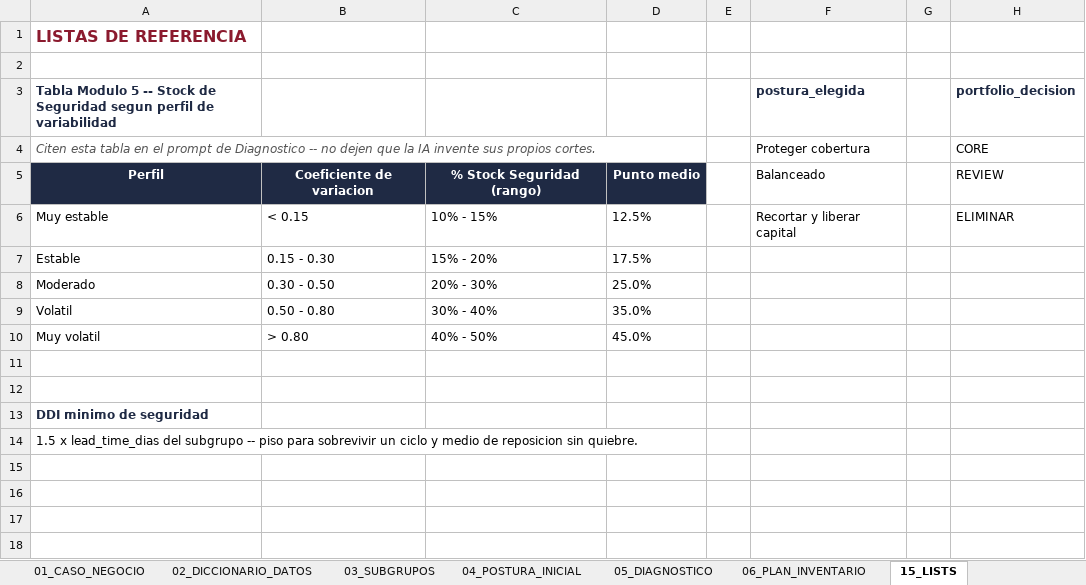
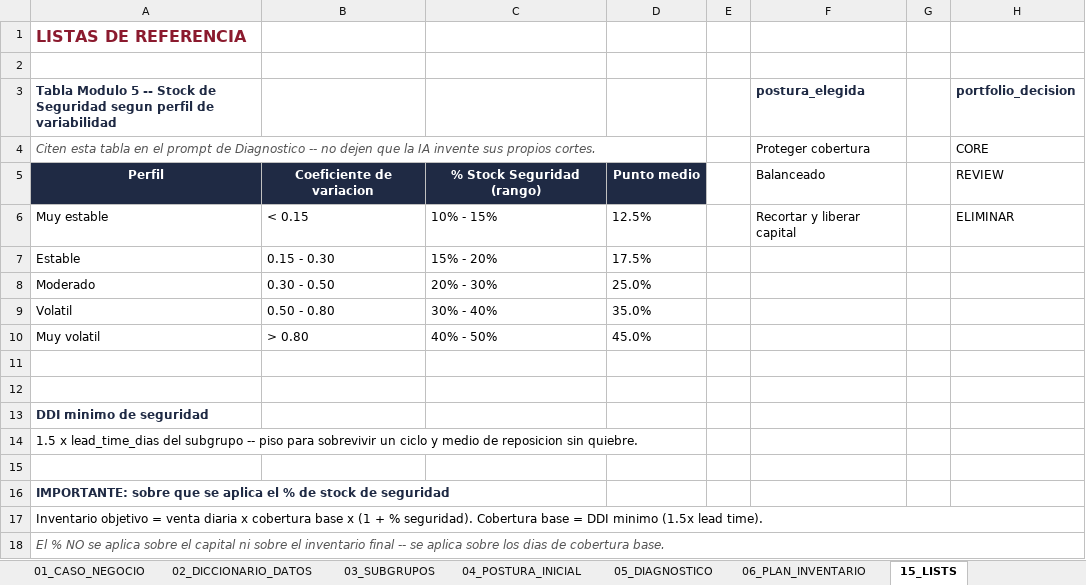
Before and after one commit to marcelo-riva/ucema-ai-retail, an Excel workbook: laboratorio_v3/apps/web/public/templates/NEXUS_RETAIL_LAB01_EJ04_INVENTARIO.xlsx, sheet 15_LISTS, drawn as a sheet; values as stored, in another font and other column widths than the file's, no borders; the diff names each change by its address in the sheet, - before the commit and + after, or states it on an @@ line.

```diff
--- a/laboratorio_v3/apps/web/public/templates/NEXUS_RETAIL_LAB01_EJ04_INVENTARIO.xlsx (sheet 15_LISTS)
+++ b/laboratorio_v3/apps/web/public/templates/NEXUS_RETAIL_LAB01_EJ04_INVENTARIO.xlsx (sheet 15_LISTS)
+row 15: (empty)
+row 16: IMPORTANTE: sobre que se aplica el % de stock de seguridad
+row 17: Inventario objetivo = venta diaria x cobertura base x (1 + % seguridad). Cobertura base = DDI minimo (1.5x lead time).
+row 18: El % NO se aplica sobre el capital ni sobre el inventario final -- se aplica sobre los dias de cobertura base.
```
Also changed, not shown: sheet 03_SUBGRUPOS, sheet 01_CASO_NEGOCIO, sheet 02_DICCIONARIO_DATOS, laboratorio_v3/public/templates/NEXUS_RETAIL_LAB01_EJ04_INVENTARIO.xlsx, 3 other files.
